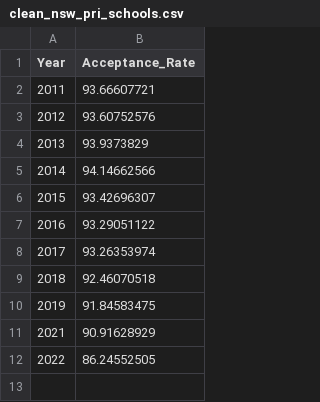
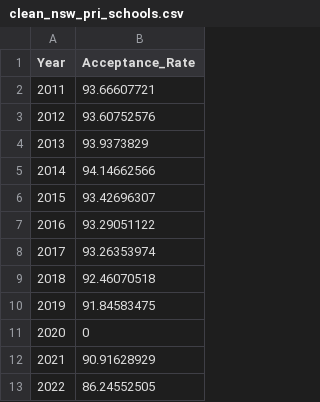
Before and after one commit to mlay0009/fit3179, a CSV file: homework_week_10/data/clean_nsw_pri_schools.csv, drawn as a sheet; the diff names each change by its address in the sheet, - before the commit and + after, or states it on an @@ line.

```diff
--- a/homework_week_10/data/clean_nsw_pri_schools.csv
+++ b/homework_week_10/data/clean_nsw_pri_schools.csv
+row 11: 2020 | 0
```
Also changed, not shown: 1 other file.
